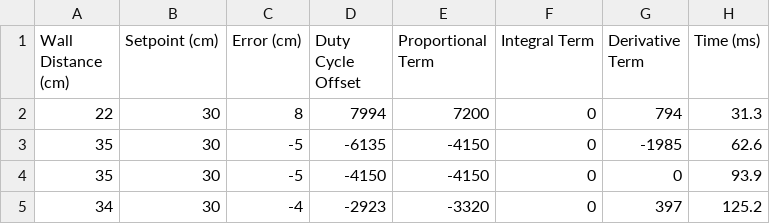
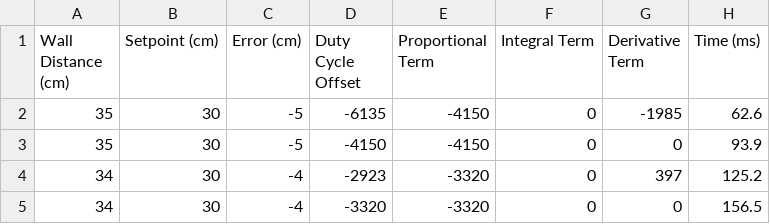
Before and after one commit to danthonyt/PID_wall_follower, a CSV file: script/trials/curve_830_0_397.csv, drawn as a sheet; only a part is shown; the shorter side is filled out with more unchanged rows; the diff names each change by its address in the sheet, - before the commit and + after, or states it on an @@ line.

Commit message:
split up py scripts

```diff
--- a/script/trials/curve_830_0_397.csv
+++ b/script/trials/curve_830_0_397.csv
-row 2: 22 | 30 | 8 | 7994 | 7200 | 0 | 794 | 31.3
```
Also changed, not shown: script/trials/straight_wall_960_0_107.csv, 12 other files.
